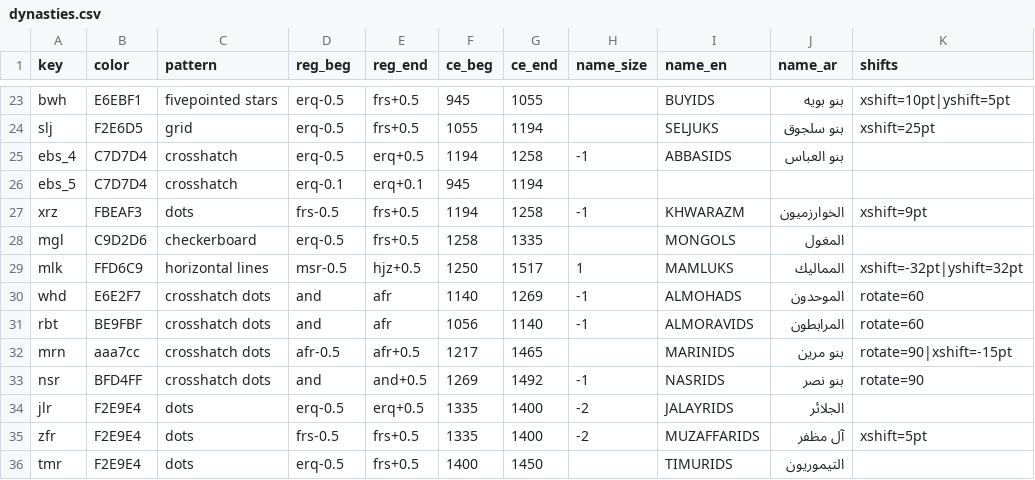
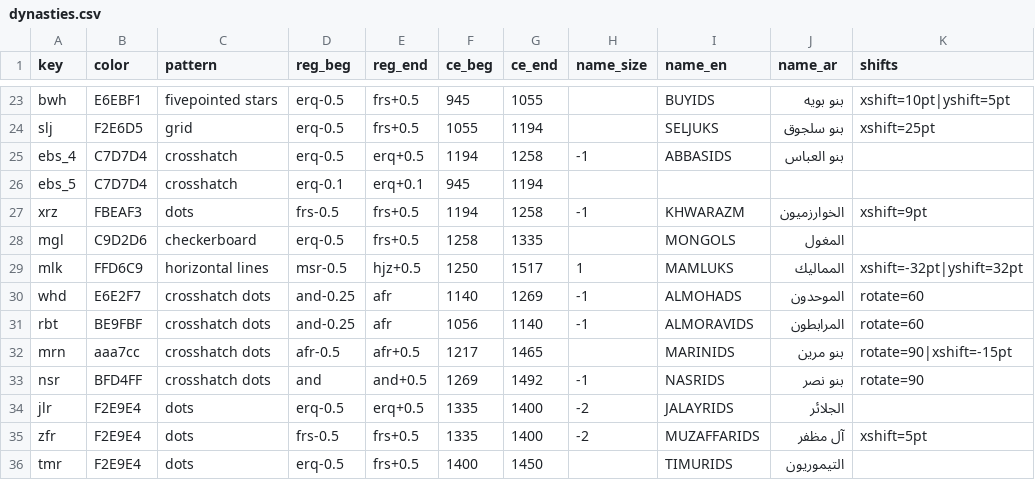
Before and after one commit to adamiturabi/gram-timeline, a CSV file: dynasties.csv, drawn as a sheet; only a part is shown, gaps mark what is left out.

```diff
--- a/dynasties.csv
+++ b/dynasties.csv
@@ -29,4 +29,4 @@ mgl,C9D2D6,checkerboard,erq-0.5,frs+0.5,1258,1335,,MONGOLS,المغول,
 mlk,FFD6C9,horizontal lines,msr-0.5,hjz+0.5,1250,1517,1,MAMLUKS,المماليك,xshift=-32pt|yshift=32pt
-whd,E6E2F7,crosshatch dots,and,afr,1140,1269,-1,ALMOHADS,الموحدون,rotate=60
-rbt,BE9FBF,crosshatch dots,and,afr,1056,1140,-1,ALMORAVIDS,المرابطون,rotate=60
+whd,E6E2F7,crosshatch dots,and-0.25,afr,1140,1269,-1,ALMOHADS,الموحدون,rotate=60
+rbt,BE9FBF,crosshatch dots,and-0.25,afr,1056,1140,-1,ALMORAVIDS,المرابطون,rotate=60
 mrn,aaa7cc,crosshatch dots,afr-0.5,afr+0.5,1217,1465,,MARINIDS,بنو مرين,rotate=90|xshift=-15pt
```
Also changed, not shown: grammarians.csv, 8 other files.
